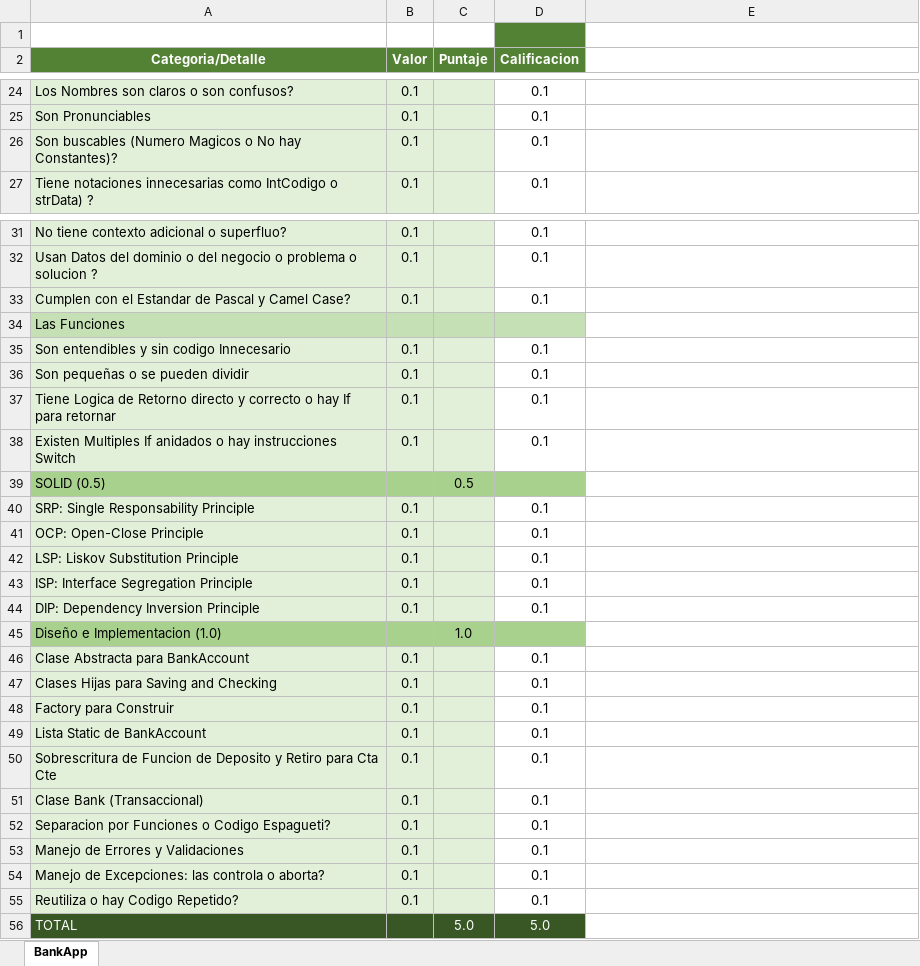
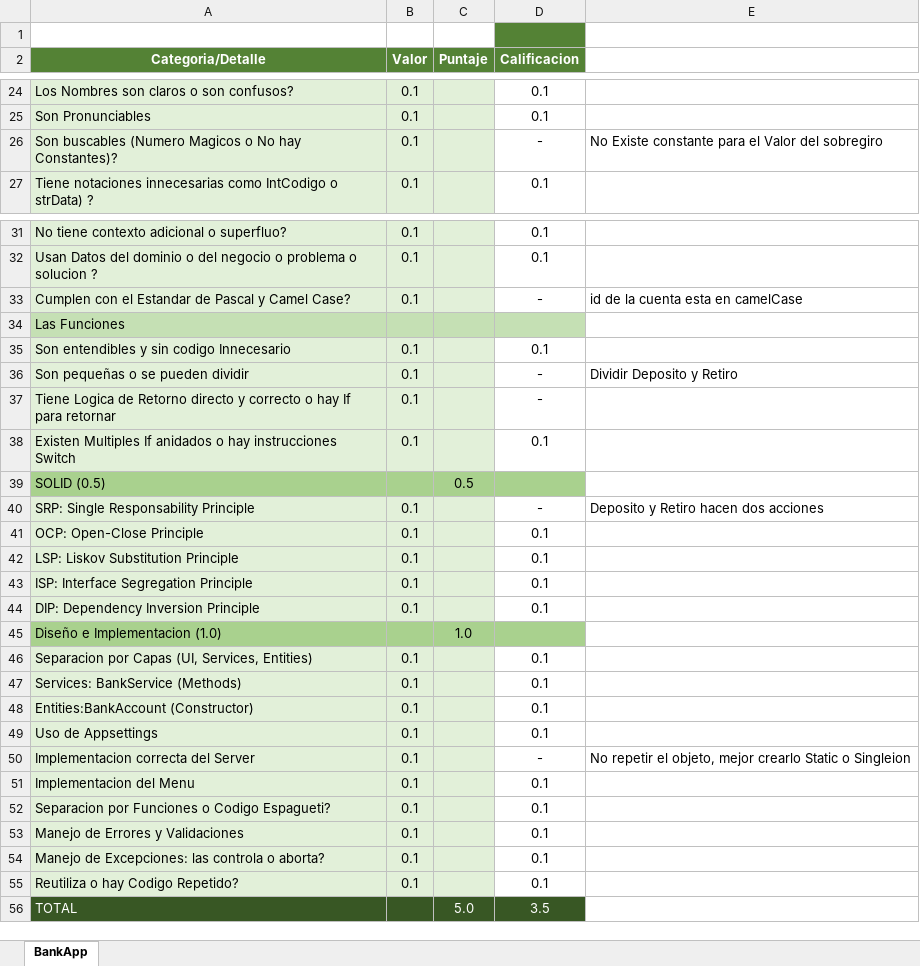
Before and after one commit to Jucer74/ServicesDevelopment, an Excel workbook: Exams/Exam-01/CheckList.xlsx, sheet BankApp, drawn as a sheet; only a part is shown, gaps mark what is left out; values as stored, in another font and other column widths than the file's, no borders; removed rows and columns are numbered as before the commit, all else as after; the diff covers the shown part only; the diff names each change by its address in the sheet, - before the commit and + after, or states it on an @@ line.

```diff
--- a/Exams/Exam-01/CheckList.xlsx (sheet BankApp)
+++ b/Exams/Exam-01/CheckList.xlsx (sheet BankApp)
-D26 (Calificacion): 0.1
+D26 (Calificacion): -
-E26: (empty)
+E26: No Existe constante para el Valor del sobregiro
-D33 (Calificacion): 0.1
+D33 (Calificacion): -
-E33: (empty)
+E33: id de la cuenta esta en camelCase
-D36:D37 (Calificacion): 0.1
+D36:D37 (Calificacion): -
-E36: (empty)
+E36: Dividir Deposito y Retiro
-D40 (Calificacion): 0.1
+D40 (Calificacion): -
-E40: (empty)
+E40: Deposito y Retiro hacen dos acciones
-A46 (Categoria/Detalle): Clase Abstracta para BankAccount
+A46 (Categoria/Detalle): Separacion por Capas (UI, Services, Entities)
-A47 (Categoria/Detalle): Clases Hijas para Saving and Checking
+A47 (Categoria/Detalle): Services: BankService (Methods)
-row 48: Factory para Construir | 0.1 |  | 0.1
-A48 (Categoria/Detalle): Lista Static de BankAccount
+A48 (Categoria/Detalle): Entities:BankAccount (Constructor)
-A49 (Categoria/Detalle): Sobrescritura de Funcion de Deposito y Retiro para Cta Cte
+A49 (Categoria/Detalle): Uso de Appsettings
+row 50: Implementacion correcta del Server | 0.1 |  | - | No repetir el objeto, mejor crearlo Static o Singleion
-A51 (Categoria/Detalle): Clase Bank (Transaccional)
+A51 (Categoria/Detalle): Implementacion del Menu
-D56 (Calificacion): 5.0
+D56 (Calificacion): 3.5
```
Also changed, not shown: 10 edited cells elsewhere in this sheet, 3 other files.
